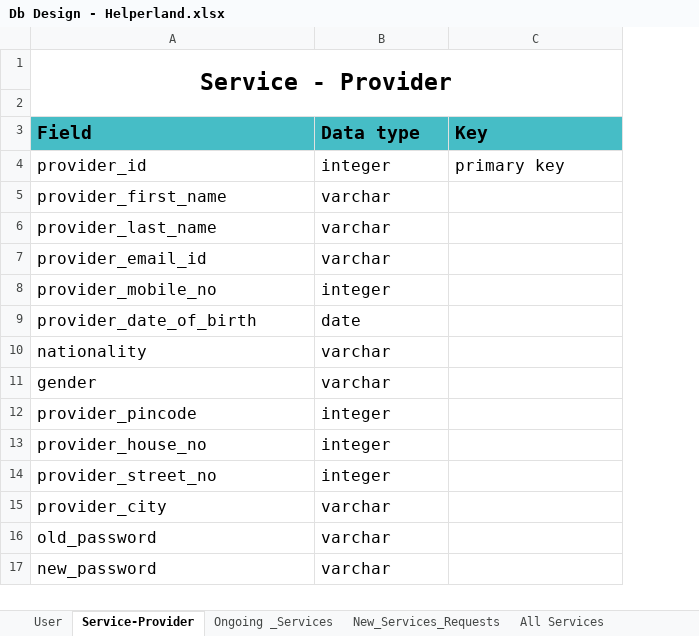
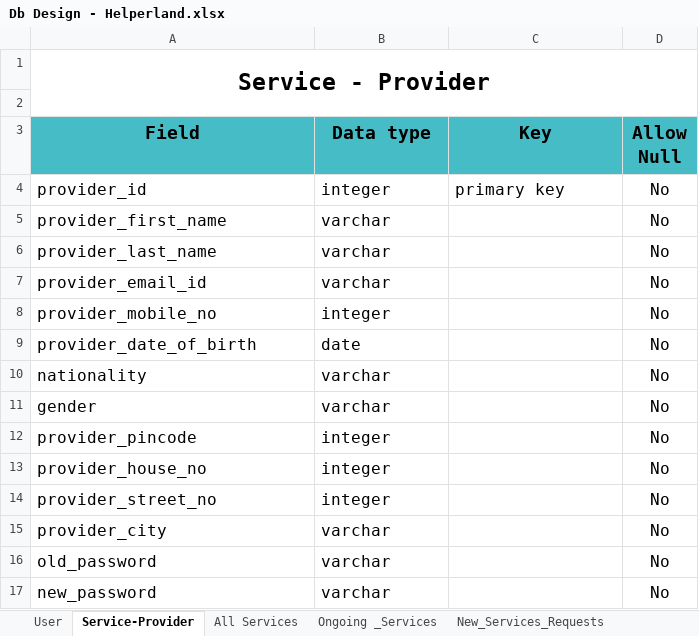
Before and after one commit to mihir1620/Helperland, an Excel workbook: Database/Db Design - Helperland.xlsx, sheet Service-Provider, drawn as a sheet; values as stored, in another font and other column widths than the file's, no borders; charts and pictures not drawn; the diff names each change by its address in the sheet, - before the commit and + after, or states it on an @@ line.

Commit message:
Some modification in databse schema sheet

```diff
--- a/Database/Db Design - Helperland.xlsx (sheet Service-Provider)
+++ b/Database/Db Design - Helperland.xlsx (sheet Service-Provider)
@@ sheet tab order changed: User | Service-Provider | All Services | Ongoing _Services | New_Services_Requests @@
+column D (Allow Null), rows 4-17: all No
-A3:C3 alignment: left
+A3:C3 alignment: center
```
Also changed, not shown: sheet New_Services_Requests, sheet Ongoing _Services, sheet User, sheet All Services, sheet Contact-us-form, sheet Saved-card.
